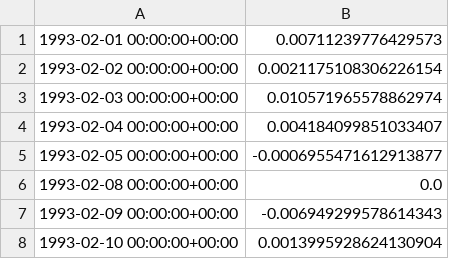
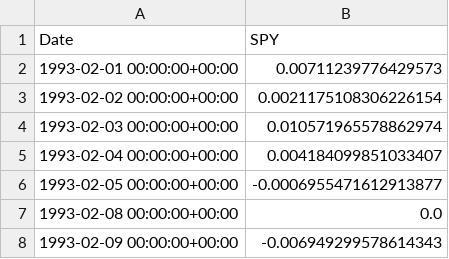
Before and after one commit to quantopian/pyfolio, a CSV file: pyfolio/data/spy.csv, drawn as a sheet; only a part is shown; the shorter side is filled out with more unchanged rows; the diff names each change by its address in the sheet, - before the commit and + after, or states it on an @@ line.

Commit message:
BUG Store SPY with header.
pandas.read_csv() was trying to infer a header from spy.csv which failed as none was present. Now get_symbol_from_yahoo() correctly returns a DataFrame with the column name as the symbol. We then convert this to a Series before we return to the user because the rest of pyfolio assumes benchmark_returns to be a Series.

```diff
--- a/pyfolio/data/spy.csv
+++ b/pyfolio/data/spy.csv
+row 1: Date | SPY
```
Also changed, not shown: 1 other file.
